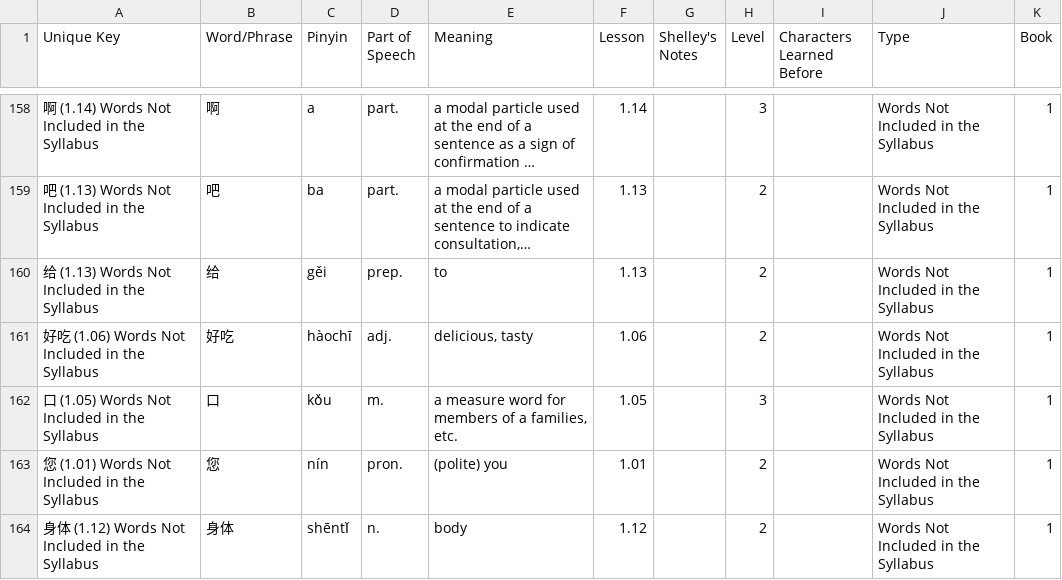
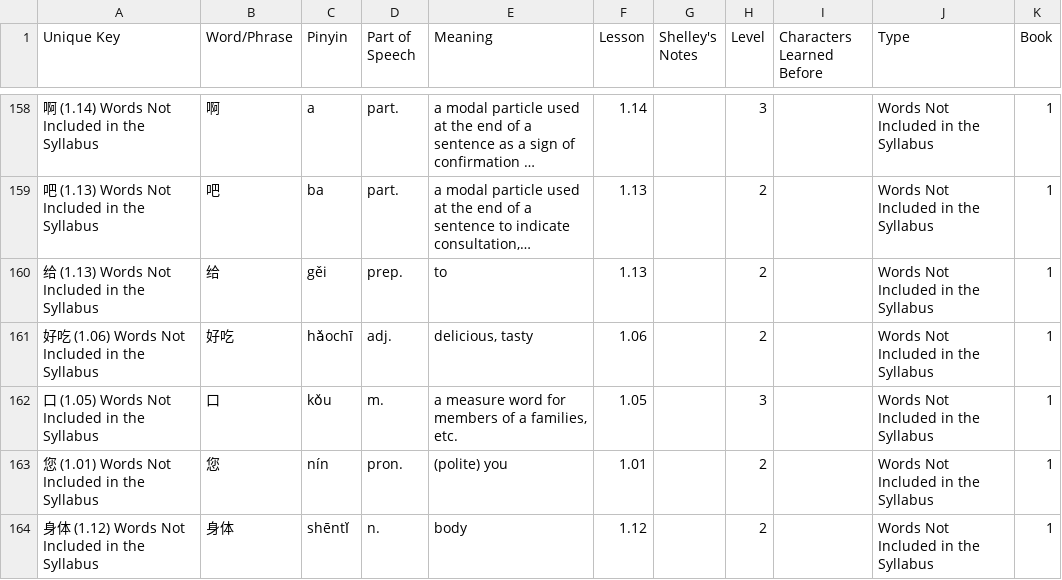
Before and after one commit to joelypoley/hsk_standard_course_vocab, a CSV file: hsk_vocab/hsk_1.csv, drawn as a sheet; only a part is shown, gaps mark what is left out; long unchanged cells end in ….

Commit message:
Fix 好吃

```diff
--- a/hsk_vocab/hsk_1.csv
+++ b/hsk_vocab/hsk_1.csv
@@ -160,3 +160,3 @@ Unique Key,Word/Phrase,Pinyin,Part of Speech,Meaning,Lesson,Shelley's Notes,Leve
 给 (1.13) Words Not Included in the Syllabus,给,gěi,prep.,to,1.13,,2,,Words Not Included in the Syllabus,1
-好吃 (1.06) Words Not Included in the Syllabus,好吃,hàochī,adj.,"delicious, tasty",1.06,,2,,Words Not Included in the Syllabus,1
+好吃 (1.06) Words Not Included in the Syllabus,好吃,hǎochī,adj.,"delicious, tasty",1.06,,2,,Words Not Included in the Syllabus,1
 口 (1.05) Words Not Included in the Syllabus,口,kǒu,m.,"a measure word for members of a families, etc.",1.05,,3,,Words Not Included in the Syllabus,1
```
